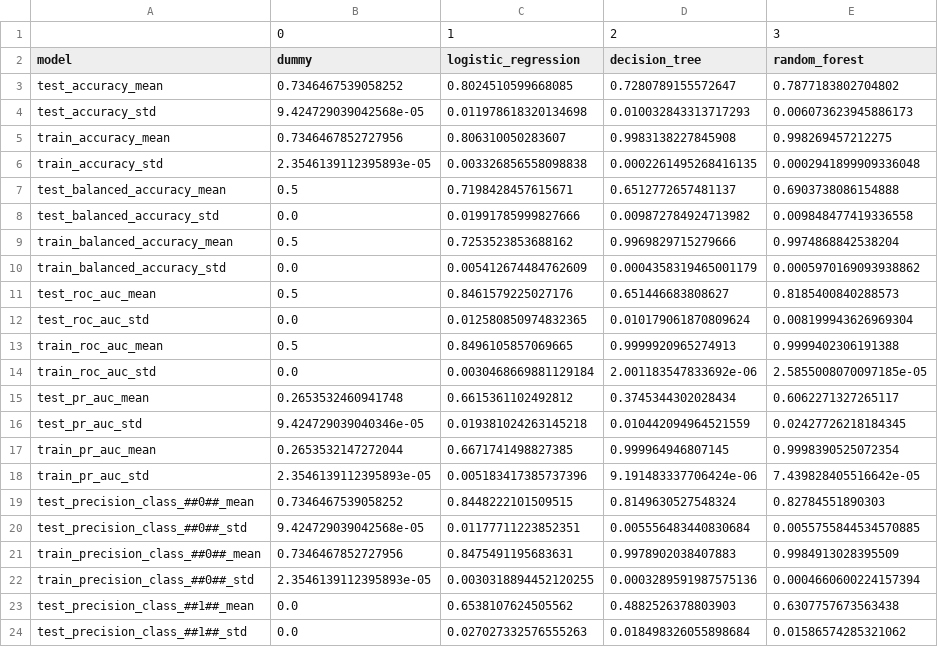
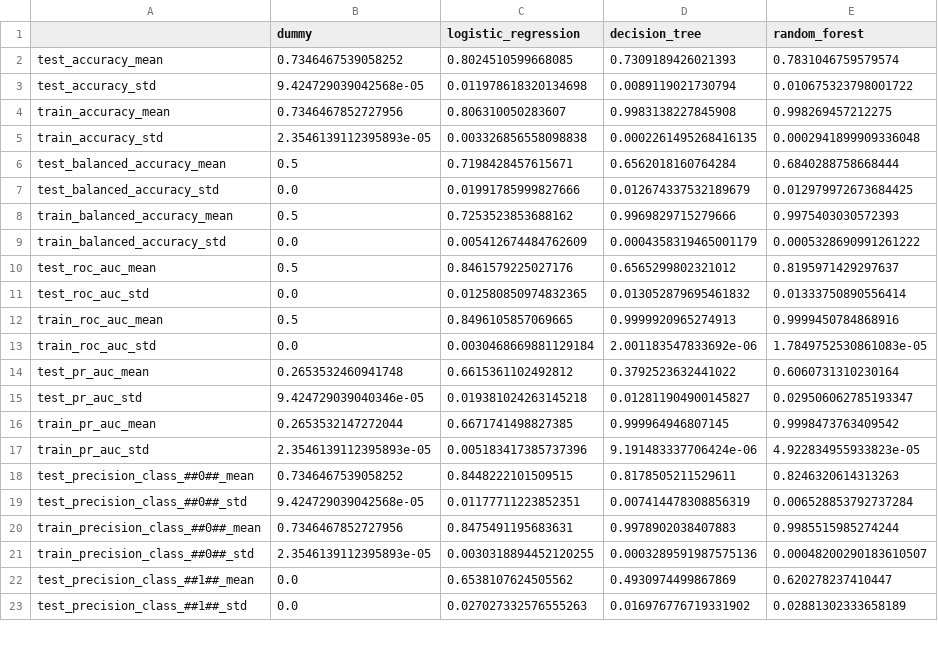
Before and after one commit to egarlo31/telco-churn-project, a CSV file: data/processed/cv_summary.csv, drawn as a sheet; only a part is shown; the diff covers the shown part only.

```diff
--- a/data/processed/cv_summary.csv
+++ b/data/processed/cv_summary.csv
@@ -1,24 +1,23 @@
-,0,1,2,3
-model,dummy,logistic_regression,decision_tree,random_forest
-test_accuracy_mean,0.7346467539058252,0.8024510599668085,0.7280789155572647,0.7877183802704802
-test_accuracy_std,9.424729039042568e-05,0.011978618320134698,0.010032843313717293,0.006073623945886173
+,dummy,logistic_regression,decision_tree,random_forest
+test_accuracy_mean,0.7346467539058252,0.8024510599668085,0.7309189426021393,0.7831046759579574
+test_accuracy_std,9.424729039042568e-05,0.011978618320134698,0.0089119021730794,0.010675323798001722
 train_accuracy_mean,0.7346467852727956,0.806310050283607,0.9983138227845908,0.998269457212275
 train_accuracy_std,2.3546139112395893e-05,0.003326856558098838,0.0002261495268416135,0.0002941899909336048
-test_balanced_accuracy_mean,0.5,0.7198428457615671,0.6512772657481137,0.6903738086154888
-test_balanced_accuracy_std,0.0,0.01991785999827666,0.009872784924713982,0.009848477419336558
-train_balanced_accuracy_mean,0.5,0.7253523853688162,0.9969829715279666,0.9974868842538204
-train_balanced_accuracy_std,0.0,0.005412674484762609,0.0004358319465001179,0.0005970169093938862
-test_roc_auc_mean,0.5,0.8461579225027176,0.651446683808627,0.8185400840288573
-test_roc_auc_std,0.0,0.012580850974832365,0.010179061870809624,0.008199943626969304
-train_roc_auc_mean,0.5,0.8496105857069665,0.9999920965274913,0.9999402306191388
-train_roc_auc_std,0.0,0.0030468669881129184,2.001183547833692e-06,2.5855008070097185e-05
-test_pr_auc_mean,0.2653532460941748,0.6615361102492812,0.3745344302028434,0.6062271327265117
-test_pr_auc_std,9.424729039040346e-05,0.019381024263145218,0.010442094964521559,0.02427726218184345
-train_pr_auc_mean,0.2653532147272044,0.6671741498827385,0.999964946807145,0.9998390525072354
-train_pr_auc_std,2.3546139112395893e-05,0.005183417385737396,9.191483337706424e-06,7.439828405516642e-05
-test_precision_class_##0##_mean,0.7346467539058252,0.8448222101509515,0.8149630527548324,0.82784551890303
-test_precision_class_##0##_std,9.424729039042568e-05,0.01177711223852351,0.005556483440830684,0.0055755844534570885
-train_precision_class_##0##_mean,0.7346467852727956,0.8475491195683631,0.9978902038407883,0.9984913028395509
-train_precision_class_##0##_std,2.3546139112395893e-05,0.0030318894452120255,0.0003289591987575136,0.0004660600224157394
-test_precision_class_##1##_mean,0.0,0.6538107624505562,0.4882526378803903,0.6307757673563438
-test_precision_class_##1##_std,0.0,0.027027332576555263,0.018498326055898684,0.01586574285321062
+test_balanced_accuracy_mean,0.5,0.7198428457615671,0.6562018160764284,0.6840288758668444
+test_balanced_accuracy_std,0.0,0.01991785999827666,0.012674337532189679,0.012979972673684425
+train_balanced_accuracy_mean,0.5,0.7253523853688162,0.9969829715279666,0.9975403030572393
+train_balanced_accuracy_std,0.0,0.005412674484762609,0.0004358319465001179,0.0005328690991261222
+test_roc_auc_mean,0.5,0.8461579225027176,0.6565299802321012,0.8195971429297637
+test_roc_auc_std,0.0,0.012580850974832365,0.013052879695461832,0.01333750890556414
+train_roc_auc_mean,0.5,0.8496105857069665,0.9999920965274913,0.9999450784868916
+train_roc_auc_std,0.0,0.0030468669881129184,2.001183547833692e-06,1.7849752530861083e-05
+test_pr_auc_mean,0.2653532460941748,0.6615361102492812,0.3792523632441022,0.6060731310230164
+test_pr_auc_std,9.424729039040346e-05,0.019381024263145218,0.012811904900145827,0.029506062785193347
+train_pr_auc_mean,0.2653532147272044,0.6671741498827385,0.999964946807145,0.9998473763409542
+train_pr_auc_std,2.3546139112395893e-05,0.005183417385737396,9.191483337706424e-06,4.922834955933823e-05
+test_precision_class_##0##_mean,0.7346467539058252,0.8448222101509515,0.8178505211529611,0.8246320614313263
+test_precision_class_##0##_std,9.424729039042568e-05,0.01177711223852351,0.007414478308856319,0.006528853792737284
+train_precision_class_##0##_mean,0.7346467852727956,0.8475491195683631,0.9978902038407883,0.9985515985274244
+train_precision_class_##0##_std,2.3546139112395893e-05,0.0030318894452120255,0.0003289591987575136,0.00048200290183610507
+test_precision_class_##1##_mean,0.0,0.6538107624505562,0.4930974499867869,0.620278237410447
+test_precision_class_##1##_std,0.0,0.027027332576555263,0.016976776719331902,0.02881302333658189
```
Also changed, not shown: 26 edited cells elsewhere in this file, 2 other files.
